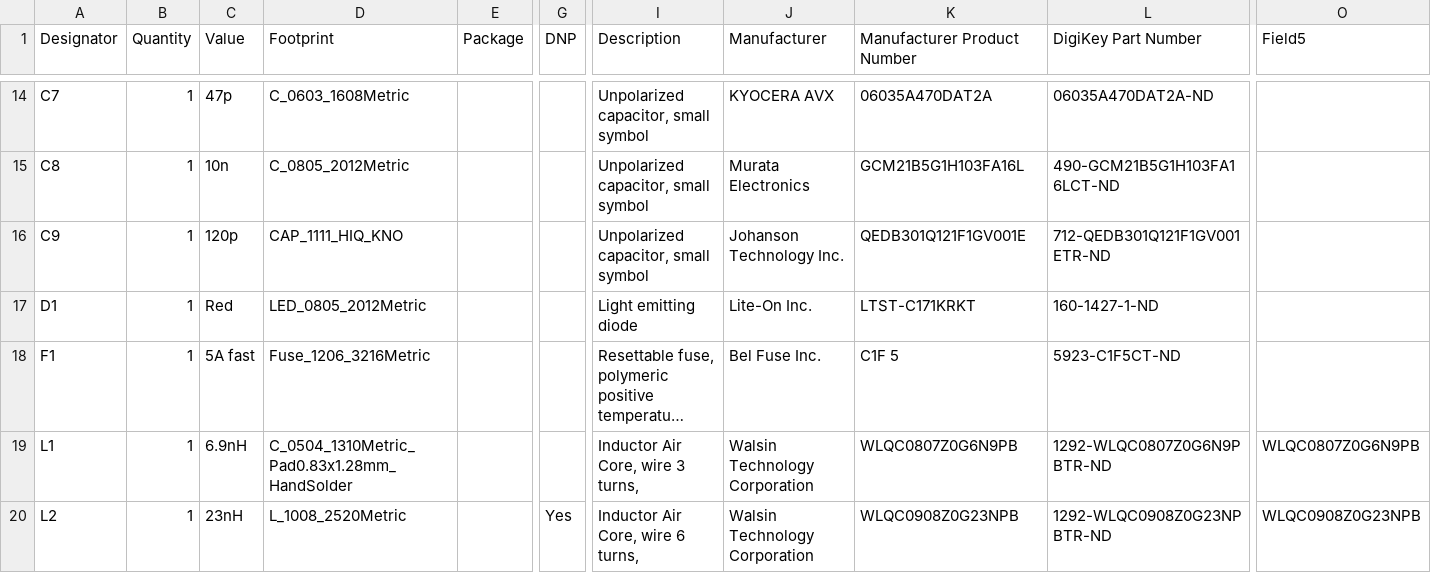
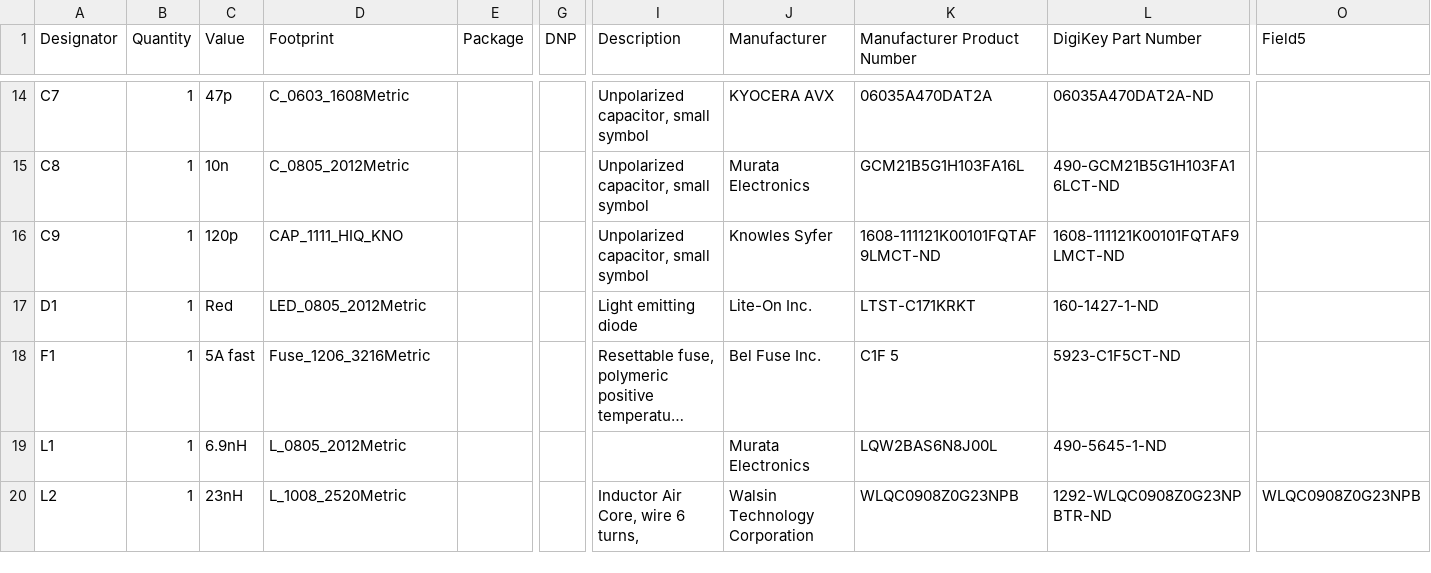
Before and after one commit to labdvm/25W-PA-for-Tetra, a CSV file: Gerber and BOM/Tetra PA BLP9LA25S.kicad_pcb_bom.csv, drawn as a sheet; only a part is shown, gaps mark what is left out; long unchanged cells end in …; the diff covers the shown part only; the diff names each change by its address in the sheet, - before the commit and + after, or states it on an @@ line.

```diff
--- a/Gerber and BOM/Tetra PA BLP9LA25S.kicad_pcb_bom.csv
+++ b/Gerber and BOM/Tetra PA BLP9LA25S.kicad_pcb_bom.csv
-J16 (Manufacturer): Johanson Technology Inc.
+J16 (Manufacturer): Knowles Syfer
-K16 (Manufacturer Product Number): QEDB301Q121F1GV001E
+K16 (Manufacturer Product Number): 1608-111121K00101FQTAF9LMCT-ND
-L16 (DigiKey Part Number): 712-QEDB301Q121F1GV001ETR-ND
+L16 (DigiKey Part Number): 1608-111121K00101FQTAF9LMCT-ND
-D19 (Footprint): C_0504_1310Metric_Pad0.83x1.28mm_HandSolder
+D19 (Footprint): L_0805_2012Metric
-I19 (Description): Inductor Air Core, wire 3 turns,
+I19 (Description): (empty)
-J19 (Manufacturer): Walsin Technology Corporation
+J19 (Manufacturer): Murata Electronics
-K19 (Manufacturer Product Number): WLQC0807Z0G6N9PB
+K19 (Manufacturer Product Number): LQW2BAS6N8J00L
-L19 (DigiKey Part Number): 1292-WLQC0807Z0G6N9PBTR-ND
+L19 (DigiKey Part Number): 490-5645-1-ND
-O19 (Field5): WLQC0807Z0G6N9PB
+O19 (Field5): (empty)
-G20 (DNP): Yes
+G20 (DNP): (empty)
```
Also changed, not shown: 1 removed row and 37 edited cells elsewhere in this file, Gerber and BOM/Tetra PA BLP9LA25S.kicad_pcb_positions.csv, 2 other files.
